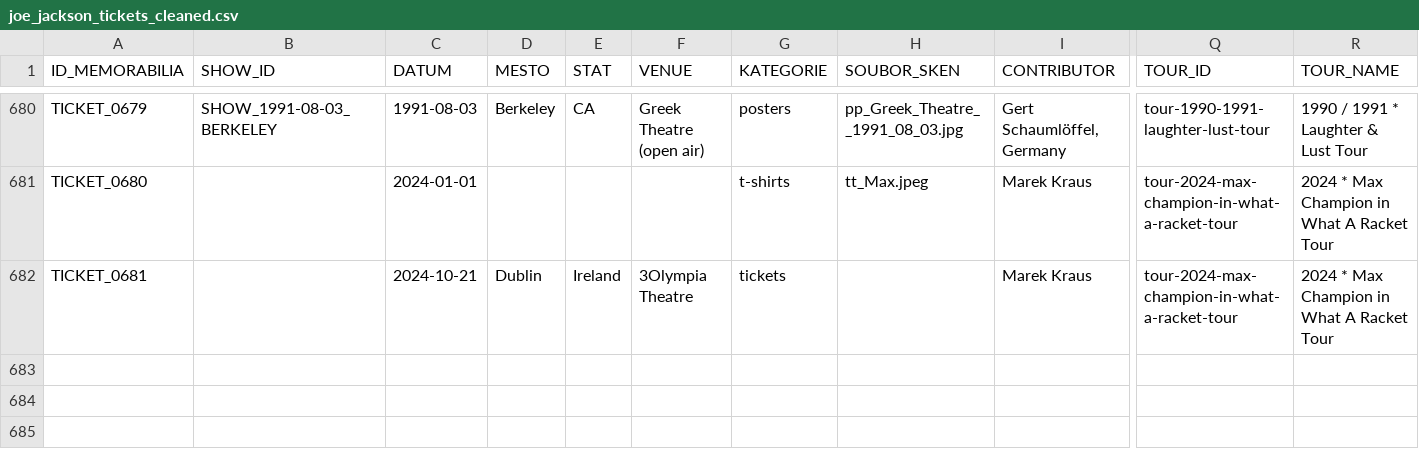
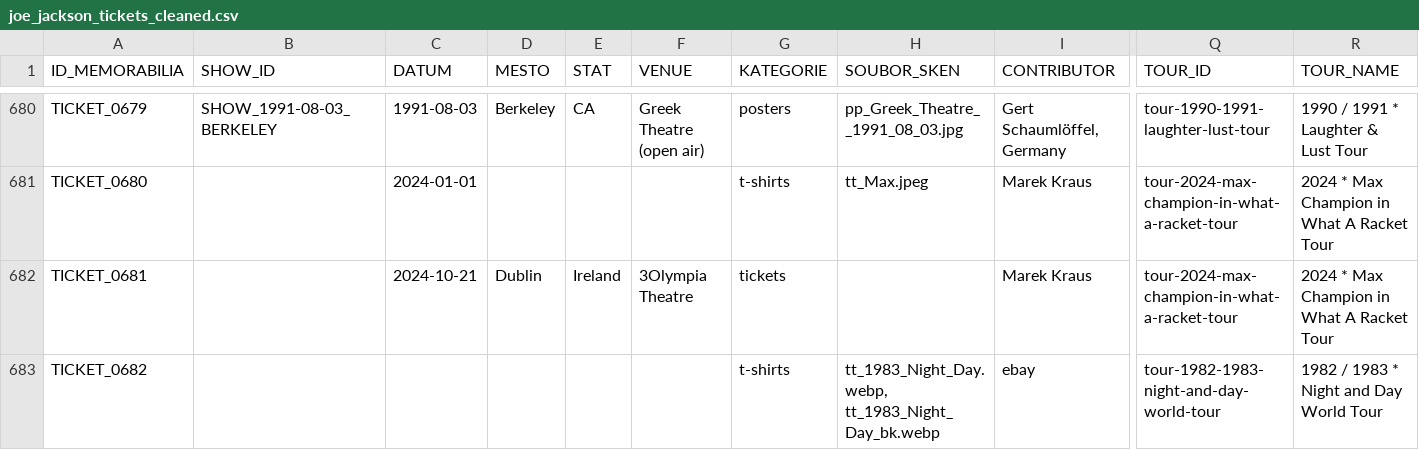
Before and after one commit to 19forever/joe-jackson-tickets-v2, a CSV file: joe_jackson_tickets_cleaned.csv, drawn as a sheet; only a part is shown, gaps mark what is left out; rows hold the shown columns only; the diff names each change by its address in the sheet, - before the commit and + after, or states it on an @@ line.

Commit message:
Update ticket metadata via Admin Editor

```diff
--- a/joe_jackson_tickets_cleaned.csv
+++ b/joe_jackson_tickets_cleaned.csv
+row 683: TICKET_0682 |  |  |  |  |  | t-shirts | tt_1983_Night_Day.webp, tt_1983_Night_Day_bk.webp | ebay | tour-1982-1983-night-and-day-world-tour | 1982 / 1983 * Night and Day World Tour
```
